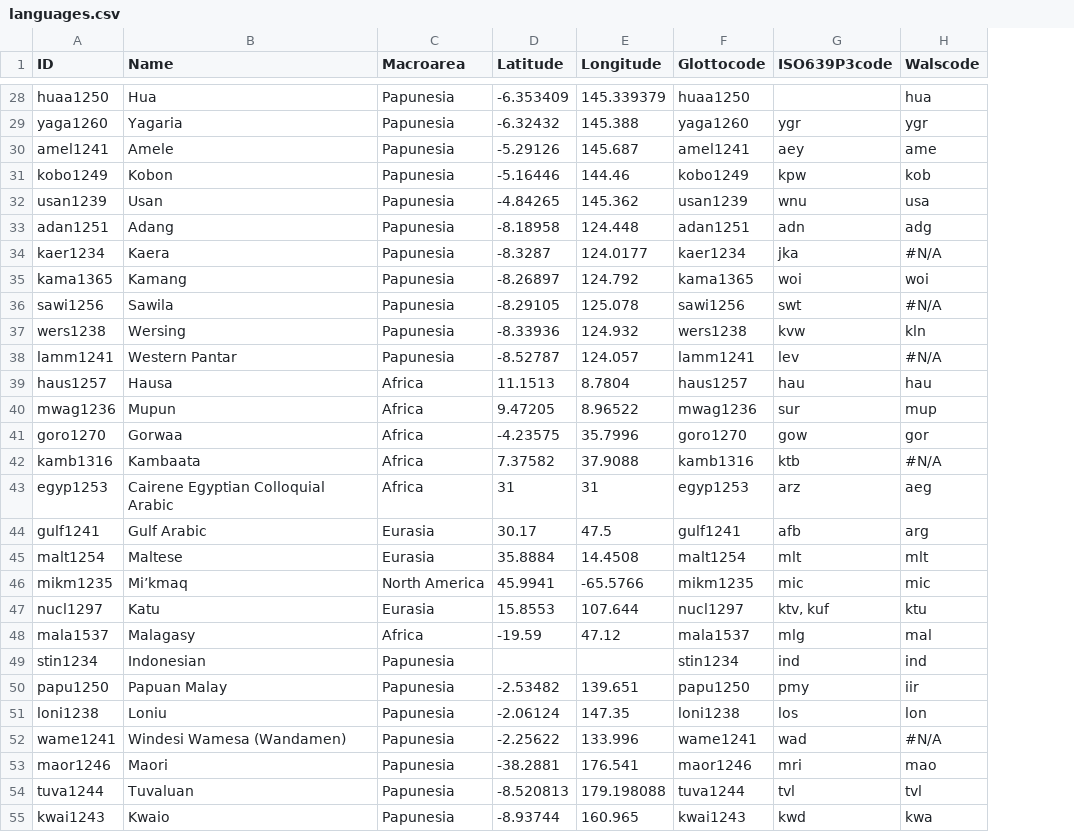
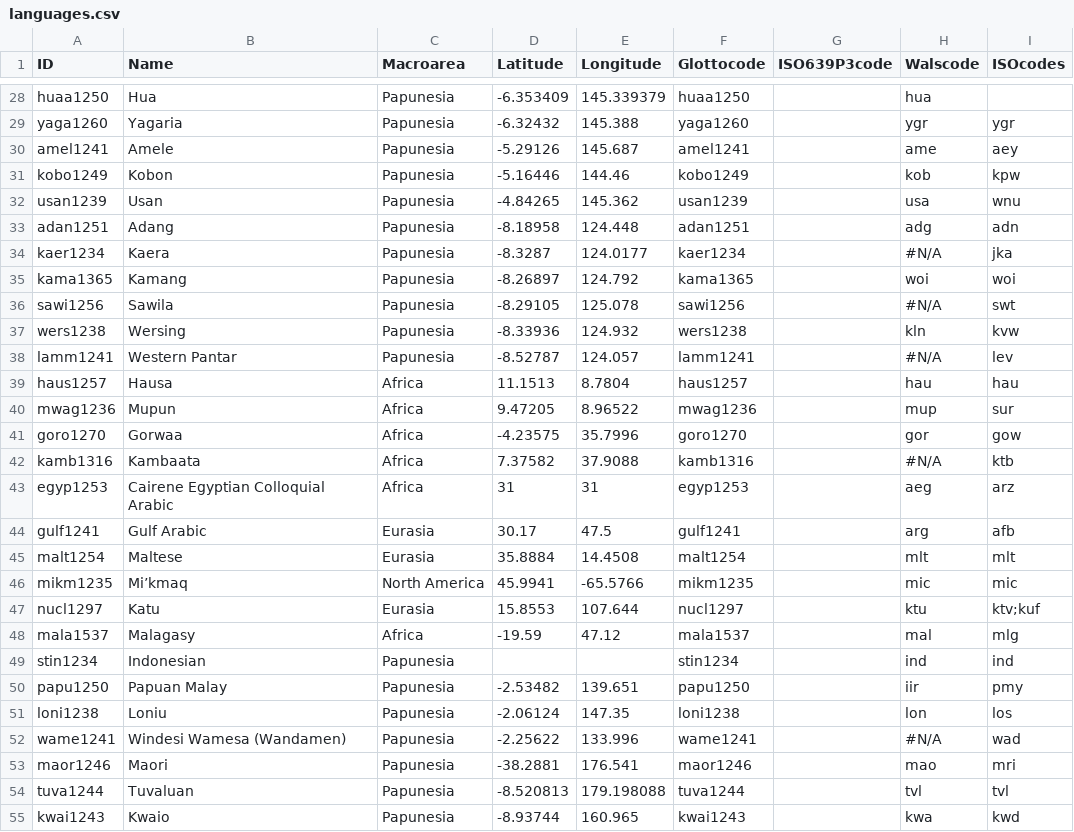
Before and after one commit to gfkpth/nominalperson_cldf, a CSV file: cldf/languages.csv, drawn as a sheet; only a part is shown, gaps mark what is left out; the diff covers the shown part only; the diff names each change by its address in the sheet, - before the commit and + after, or states it on an @@ line.

```diff
--- a/cldf/languages.csv
+++ b/cldf/languages.csv
+column I (ISOcodes), rows 29-55: ygr | aey | kpw | wnu | adn | jka | woi | swt | kvw | lev | hau | sur | gow | ktb | arz | afb | mlt | mic | ktv;kuf | mlg | ind | pmy | los | wad | mri | tvl | kwd
-G29 (ISO639P3code): ygr
+G29 (ISO639P3code): (empty)
-G30 (ISO639P3code): aey
+G30 (ISO639P3code): (empty)
-G31 (ISO639P3code): kpw
+G31 (ISO639P3code): (empty)
-G32 (ISO639P3code): wnu
+G32 (ISO639P3code): (empty)
-G33 (ISO639P3code): adn
+G33 (ISO639P3code): (empty)
-G34 (ISO639P3code): jka
+G34 (ISO639P3code): (empty)
-G35 (ISO639P3code): woi
+G35 (ISO639P3code): (empty)
-G36 (ISO639P3code): swt
+G36 (ISO639P3code): (empty)
-G37 (ISO639P3code): kvw
+G37 (ISO639P3code): (empty)
-G38 (ISO639P3code): lev
+G38 (ISO639P3code): (empty)
-G39 (ISO639P3code): hau
+G39 (ISO639P3code): (empty)
-G40 (ISO639P3code): sur
+G40 (ISO639P3code): (empty)
-G41 (ISO639P3code): gow
+G41 (ISO639P3code): (empty)
-G42 (ISO639P3code): ktb
+G42 (ISO639P3code): (empty)
-G43 (ISO639P3code): arz
+G43 (ISO639P3code): (empty)
-G44 (ISO639P3code): afb
+G44 (ISO639P3code): (empty)
-G45 (ISO639P3code): mlt
+G45 (ISO639P3code): (empty)
-G46 (ISO639P3code): mic
+G46 (ISO639P3code): (empty)
-G47 (ISO639P3code): ktv, kuf
+G47 (ISO639P3code): (empty)
-G48 (ISO639P3code): mlg
+G48 (ISO639P3code): (empty)
-G49 (ISO639P3code): ind
+G49 (ISO639P3code): (empty)
-G50 (ISO639P3code): pmy
+G50 (ISO639P3code): (empty)
-G51 (ISO639P3code): los
+G51 (ISO639P3code): (empty)
-G52 (ISO639P3code): wad
+G52 (ISO639P3code): (empty)
-G53 (ISO639P3code): mri
+G53 (ISO639P3code): (empty)
-G54 (ISO639P3code): tvl
+G54 (ISO639P3code): (empty)
-G55 (ISO639P3code): kwd
+G55 (ISO639P3code): (empty)
```
Also changed, not shown: 84 edited cells elsewhere in this file, cldf/values.csv, 8 other files.
